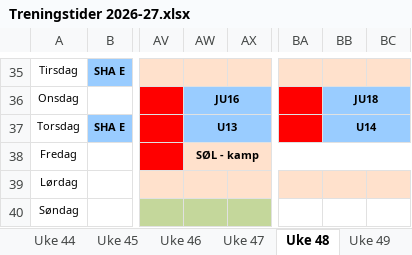
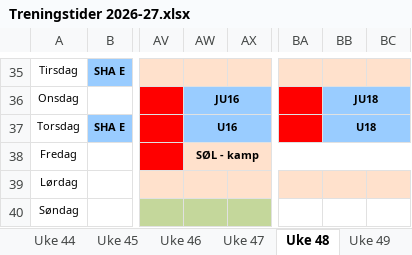
Before and after one commit to vidarstavangerhockey/Treningstider, an Excel workbook: Treningstider 2026-27.xlsx, sheet Uke 48, drawn as a sheet; only a part is shown, gaps mark what is left out; values as stored, in another font and other column widths than the file's, no borders; the diff names each change by its address in the sheet, - before the commit and + after, or states it on an @@ line.

Commit message:
Oppdater treningstider: uke 48 torsdag DNB Arena (U16 18:30, U18 19:45)

```diff
--- a/Treningstider 2026-27.xlsx (sheet Uke 48)
+++ b/Treningstider 2026-27.xlsx (sheet Uke 48)
-AW37: U13
+AW37: U16
-BB37: U14
+BB37: U18
```
Also changed, not shown: 1 other file.
